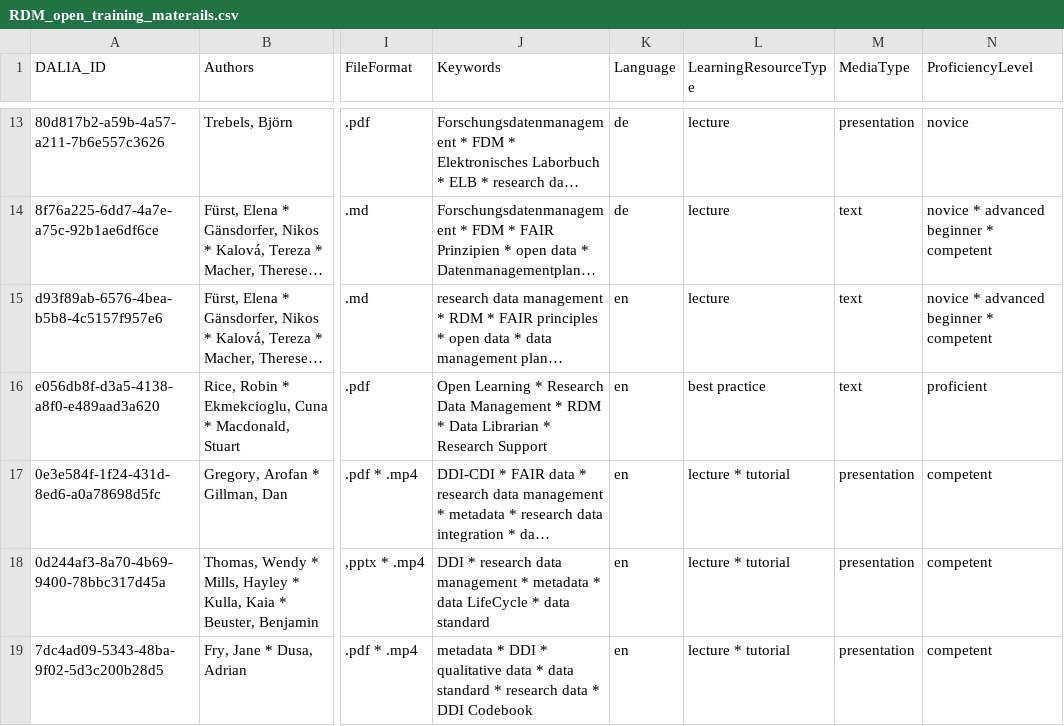
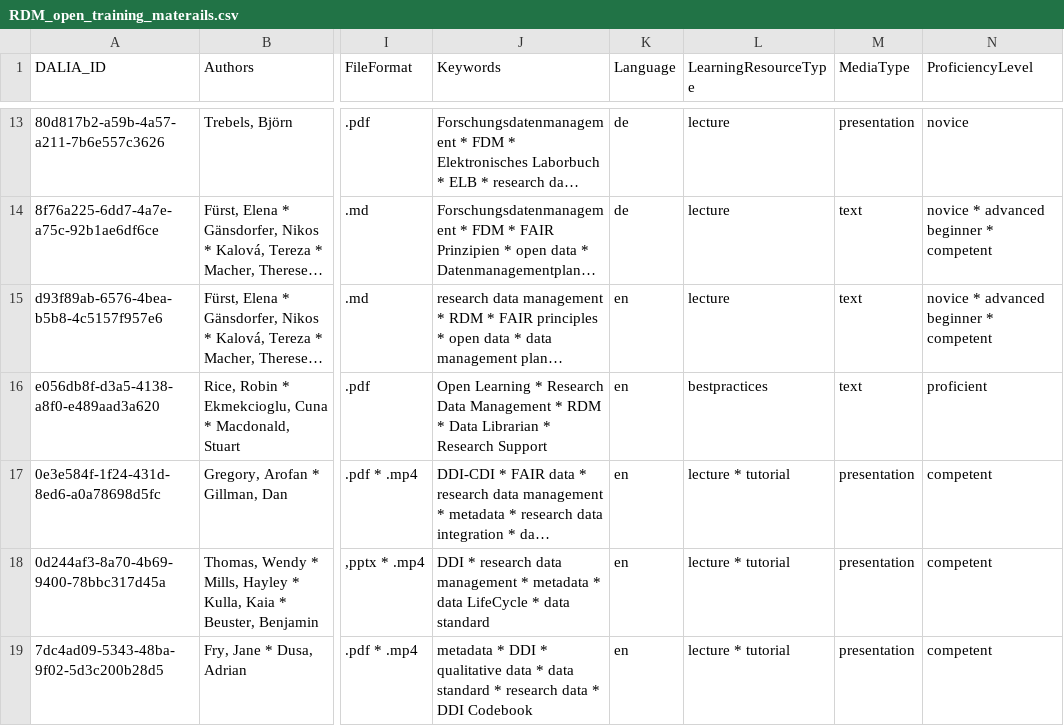
Before and after one commit to data-literacy-alliance/dalia-curation, a CSV file: curation/RDM_open_training_materails.csv, drawn as a sheet; only a part is shown, gaps mark what is left out; long unchanged cells end in …; the diff covers the shown part only; the diff names each change by its address in the sheet, - before the commit and + after, or states it on an @@ line.

```diff
--- a/curation/RDM_open_training_materails.csv
+++ b/curation/RDM_open_training_materails.csv
-L16 (LearningResourceType): best practice
+L16 (LearningResourceType): bestpractices
```
Also changed, not shown: 4 edited cells elsewhere in this file.
